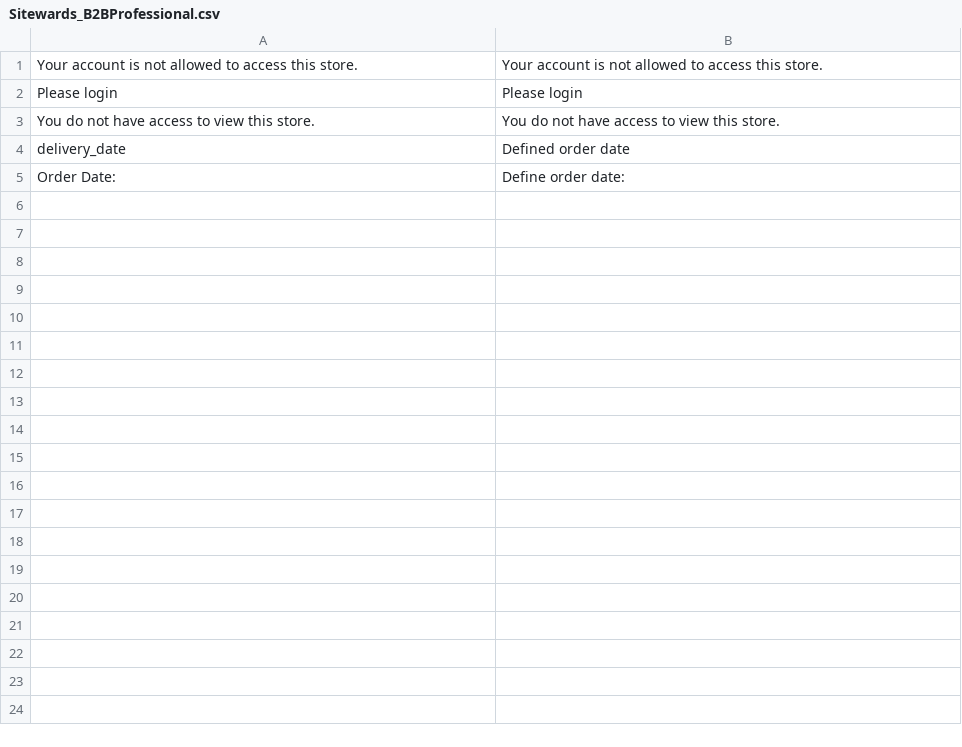
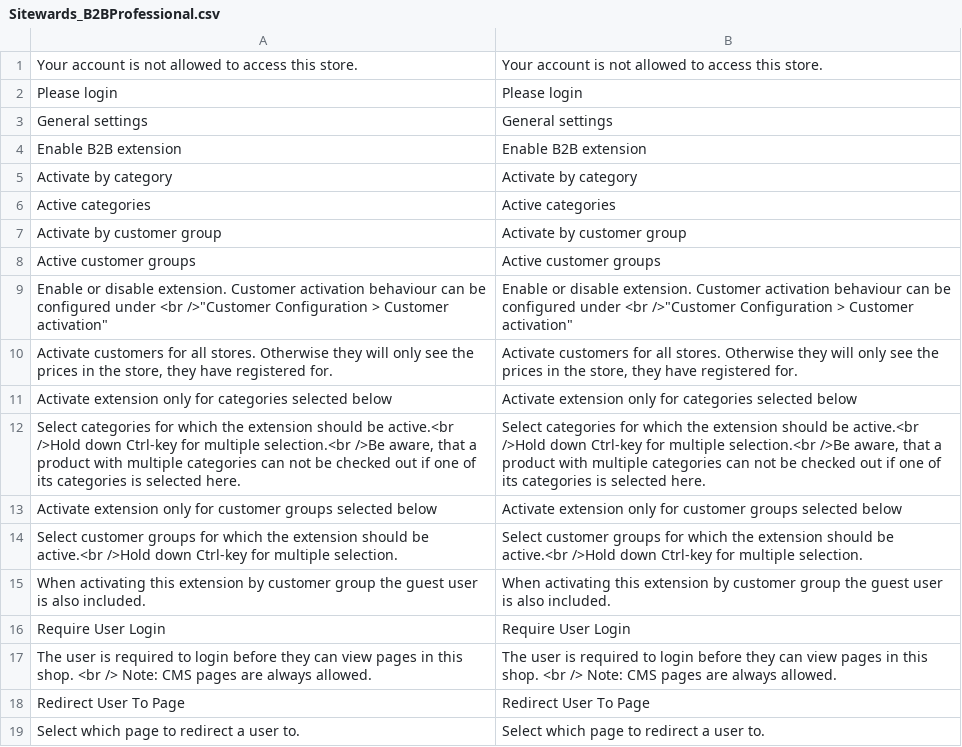
Before and after one commit to sitewards/B2BProfessional, a CSV file: app/locale/en_US/Sitewards_B2BProfessional.csv, drawn as a sheet; removed rows and columns are numbered as before the commit, all else as after; the diff names each change by its address in the sheet, - before the commit and + after, or states it on an @@ line.

Commit message:
Update translations to remove unused ones from other extensions

```diff
--- a/app/locale/en_US/Sitewards_B2BProfessional.csv
+++ b/app/locale/en_US/Sitewards_B2BProfessional.csv
-row 3: You do not have access to view this store. | You do not have access to view this store.
-row 4: delivery_date | Defined order date
-row 5: Order Date: | Define order date:
+row 3: General settings | General settings
+row 4: Enable B2B extension | Enable B2B extension
+row 5: Activate by category | Activate by category
+row 6: Active categories | Active categories
+row 7: Activate by customer group | Activate by customer group
+row 8: Active customer groups | Active customer groups
+row 9: Enable or disable extension. Customer activation behaviour can be configured under <br />"Customer Configuration > Customer activation" | Enable or disable extension. Customer activation behaviour can be configured under <br />"Customer Configuration > Customer activation"
+row 10: Activate customers for all stores. Otherwise they will only see the prices in the store, they have registered for. | Activate customers for all stores. Otherwise they will only see the prices in the store, they have registered for.
+row 11: Activate extension only for categories selected below | Activate extension only for categories selected below
+row 12: Select categories for which the extension should be active.<br />Hold down Ctrl-key for multiple selection.<br />Be aware, that a product with multiple categories can not be checked out if one of its categories is selected here. | Select categories for which the extension should be active.<br />Hold down Ctrl-key for multiple selection.<br />Be aware, that a product with multiple categories can not be checked out if one of its categories is selected here.
+row 13: Activate extension only for customer groups selected below | Activate extension only for customer groups selected below
+row 14: Select customer groups for which the extension should be active.<br />Hold down Ctrl-key for multiple selection. | Select customer groups for which the extension should be active.<br />Hold down Ctrl-key for multiple selection.
+row 15: When activating this extension by customer group the guest user is also included. | When activating this extension by customer group the guest user is also included.
+row 16: Require User Login | Require User Login
+row 17: The user is required to login before they can view pages in this shop. <br /> Note: CMS pages are always allowed. | The user is required to login before they can view pages in this shop. <br /> Note: CMS pages are always allowed.
+row 18: Redirect User To Page | Redirect User To Page
+row 19: Select which page to redirect a user to. | Select which page to redirect a user to.
```
Also changed, not shown: app/locale/de_DE/Sitewards_B2BProfessional.csv.
